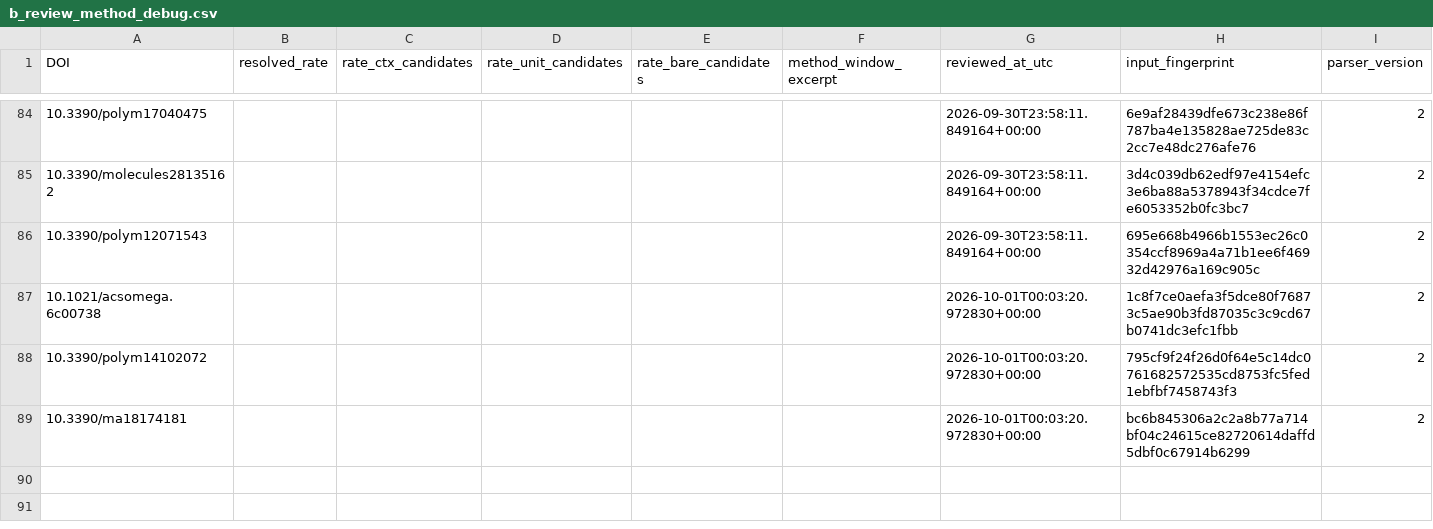
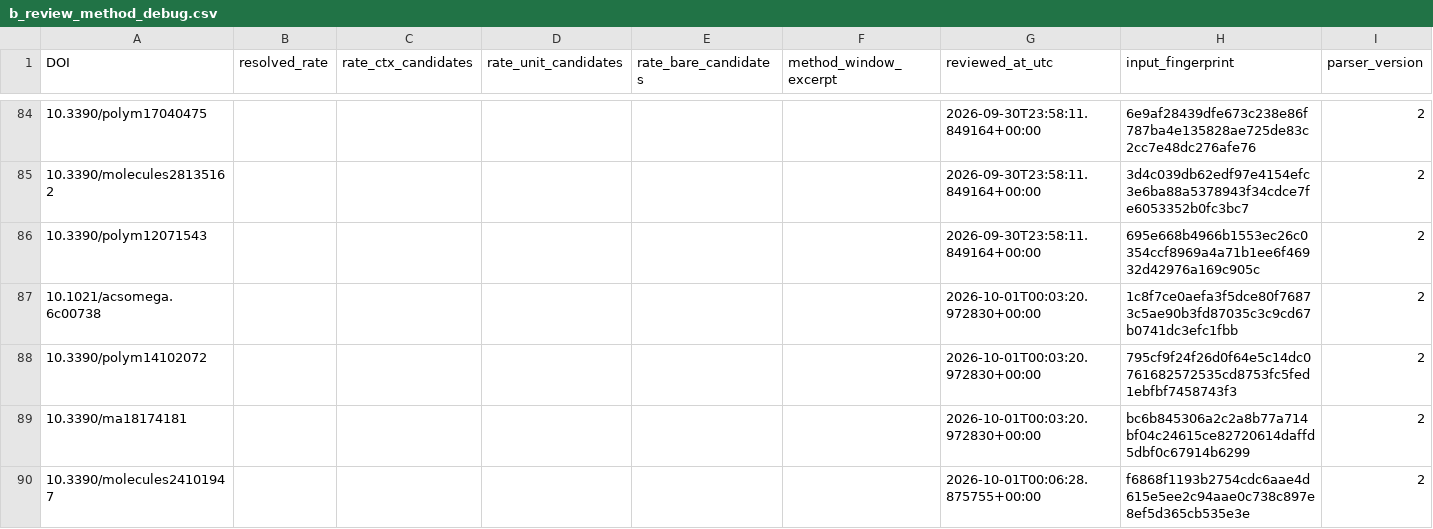
Before and after one commit to PolyFT/textile-tga-database, a CSV file: data/automation/b_review_method_debug.csv, drawn as a sheet; only a part is shown, gaps mark what is left out; rows hold the shown columns only; the diff covers the shown part only; the diff names each change by its address in the sheet, - before the commit and + after, or states it on an @@ line.

```diff
--- a/data/automation/b_review_method_debug.csv
+++ b/data/automation/b_review_method_debug.csv
+row 90: 10.3390/molecules24101947 |  |  |  |  |  | 2026-10-01T00:06:28.875755+00:00 | f6868f1193b2754cdc6aae4d615e5ee2c94aae0c738c897e8ef5d365cb535e3e | 2
```
Also changed, not shown: 2 added rows elsewhere in this file, 6 other files.
